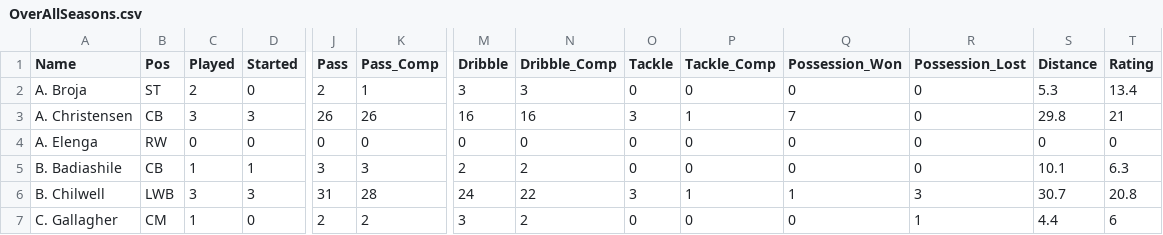
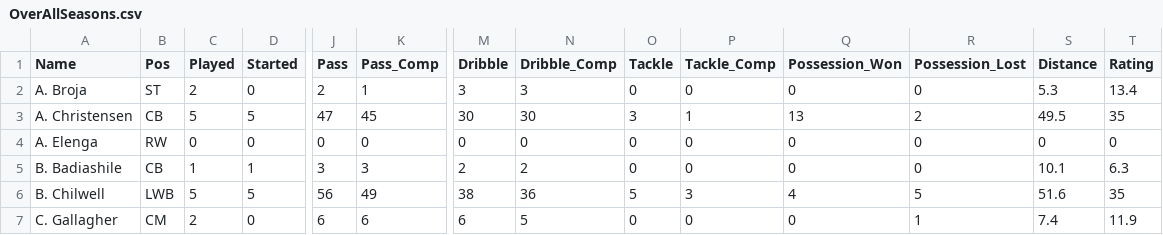
Before and after one commit to WXYS1209/FIFA_Career_Recording, a CSV file: data/OverAllSeasons.csv, drawn as a sheet; only a part is shown, gaps mark what is left out; the diff covers the shown part only; the diff names each change by its address in the sheet, - before the commit and + after, or states it on an @@ line.

```diff
--- a/data/OverAllSeasons.csv
+++ b/data/OverAllSeasons.csv
-C3 (Played): 3
+C3 (Played): 5
-D3 (Started): 3
+D3 (Started): 5
-J3 (Pass): 26
+J3 (Pass): 47
-K3 (Pass_Comp): 26
+K3 (Pass_Comp): 45
-M3 (Dribble): 16
+M3 (Dribble): 30
-N3 (Dribble_Comp): 16
+N3 (Dribble_Comp): 30
-Q3 (Possession_Won): 7
+Q3 (Possession_Won): 13
-R3 (Possession_Lost): 0
+R3 (Possession_Lost): 2
-S3 (Distance): 29.8
+S3 (Distance): 49.5
-T3 (Rating): 21
+T3 (Rating): 35
-C6 (Played): 3
+C6 (Played): 5
-D6 (Started): 3
+D6 (Started): 5
-J6 (Pass): 31
+J6 (Pass): 56
-K6 (Pass_Comp): 28
+K6 (Pass_Comp): 49
-M6 (Dribble): 24
+M6 (Dribble): 38
-N6 (Dribble_Comp): 22
+N6 (Dribble_Comp): 36
-O6 (Tackle): 3
+O6 (Tackle): 5
-P6 (Tackle_Comp): 1
+P6 (Tackle_Comp): 3
-Q6 (Possession_Won): 1
+Q6 (Possession_Won): 4
-R6 (Possession_Lost): 3
+R6 (Possession_Lost): 5
-S6 (Distance): 30.7
+S6 (Distance): 51.6
-T6 (Rating): 20.8
+T6 (Rating): 35
-C7 (Played): 1
+C7 (Played): 2
-J7 (Pass): 2
+J7 (Pass): 6
-K7 (Pass_Comp): 2
+K7 (Pass_Comp): 6
-M7 (Dribble): 3
+M7 (Dribble): 6
-N7 (Dribble_Comp): 2
+N7 (Dribble_Comp): 5
-S7 (Distance): 4.4
+S7 (Distance): 7.4
-T7 (Rating): 6
+T7 (Rating): 11.9
```
Also changed, not shown: 160 edited cells elsewhere in this file, data/Season1/Match_Stat.csv, data/Season1/OverAll.csv, 14 other files.
